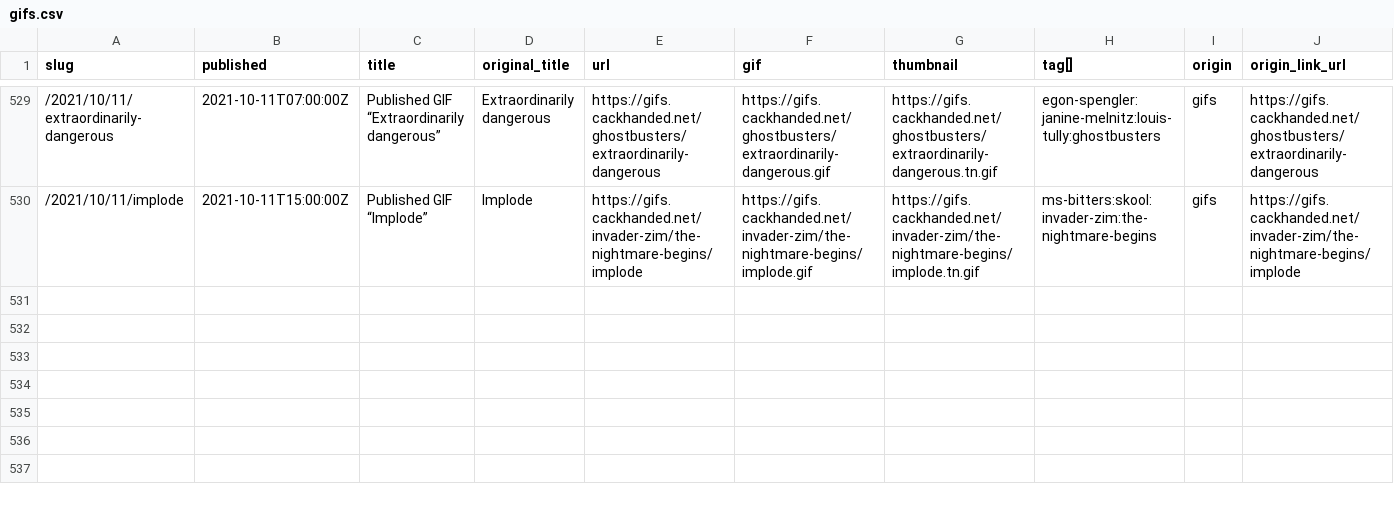
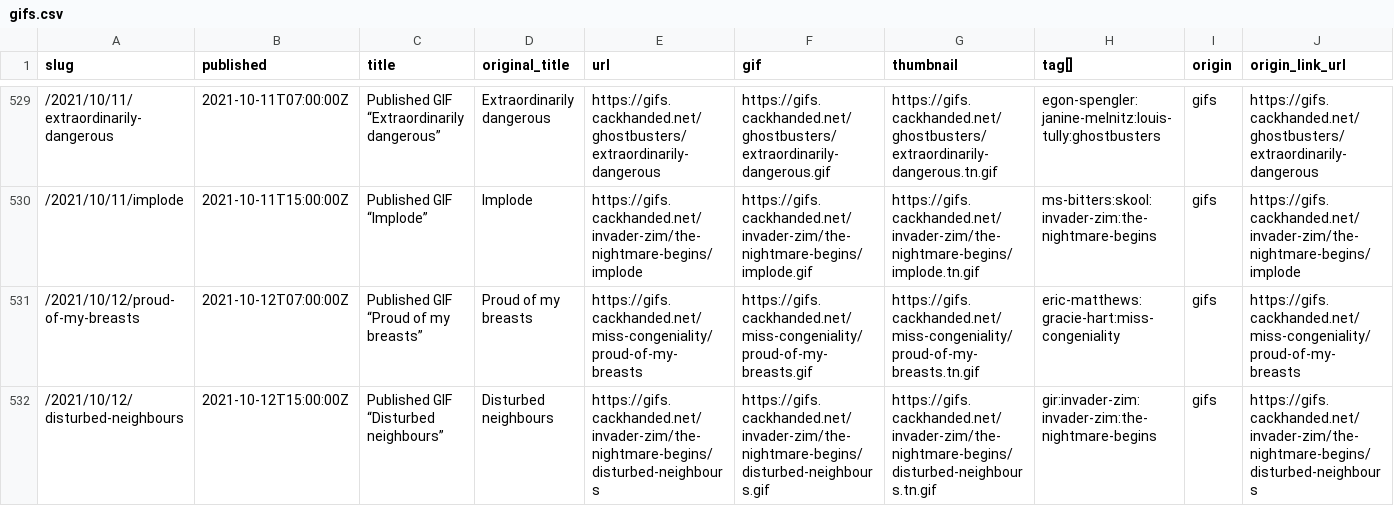
Before and after one commit to norm/marknormanfrancis.com, a CSV file: source/gifs.csv, drawn as a sheet; only a part is shown, gaps mark what is left out; rows hold the shown columns only; the diff names each change by its address in the sheet, - before the commit and + after, or states it on an @@ line.

```diff
--- a/source/gifs.csv
+++ b/source/gifs.csv
+row 531: /2021/10/12/proud-of-my-breasts | 2021-10-12T07:00:00Z | Published GIF “Proud of my breasts” | Proud of my breasts | https://gifs.cackhanded.net/miss-congeniality/proud-of-my-breasts | https://gifs.cackhanded.net/miss-congeniality/proud-of-my-breasts.gif | https://gifs.cackhanded.net/miss-congeniality/proud-of-my-breasts.tn.gif | eric-matthews:gracie-hart:miss-congeniality | gifs | https://gifs.cackhanded.net/miss-congeniality/proud-of-my-breasts
+row 532: /2021/10/12/disturbed-neighbours | 2021-10-12T15:00:00Z | Published GIF “Disturbed neighbours” | Disturbed neighbours | https://gifs.cackhanded.net/invader-zim/the-nightmare-begins/disturbed-neighbours | https://gifs.cackhanded.net/invader-zim/the-nightmare-begins/disturbed-neighbours.gif | https://gifs.cackhanded.net/invader-zim/the-nightmare-begins/disturbed-neighbours.tn.gif | gir:invader-zim:invader-zim:the-nightmare-begins | gifs | https://gifs.cackhanded.net/invader-zim/the-nightmare-begins/disturbed-neighbours
```
Also changed, not shown: 12 other files.
